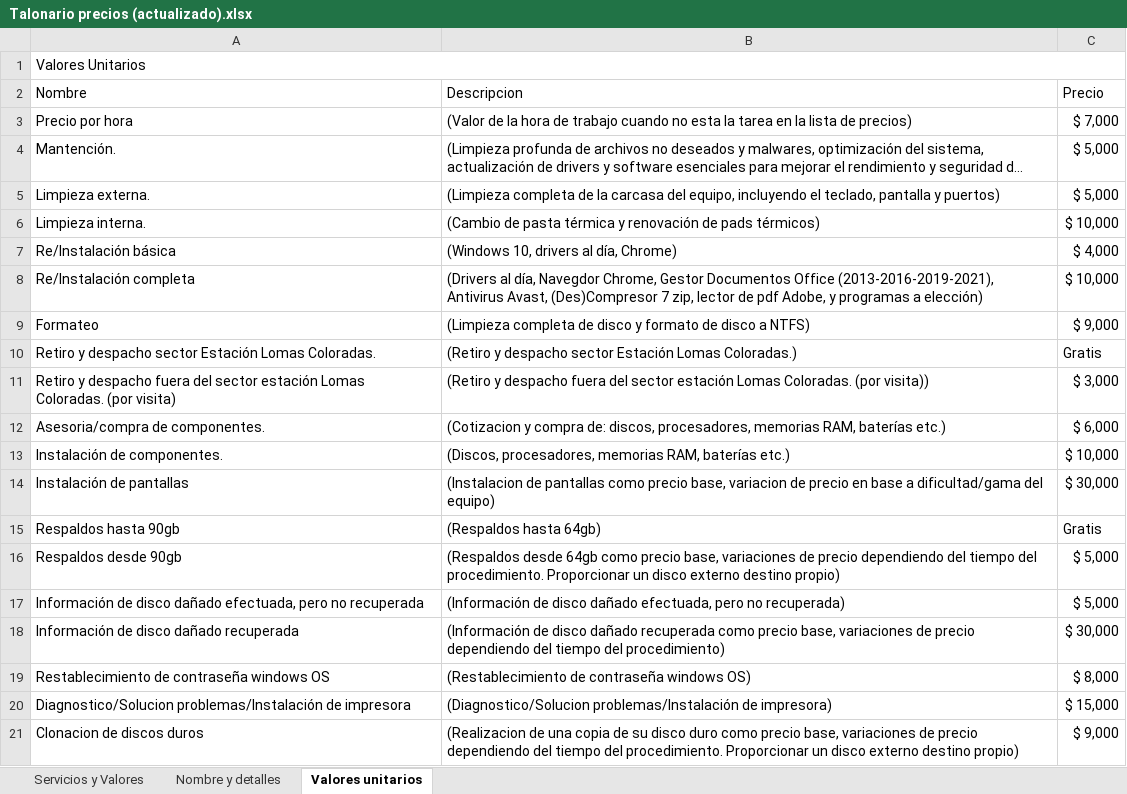
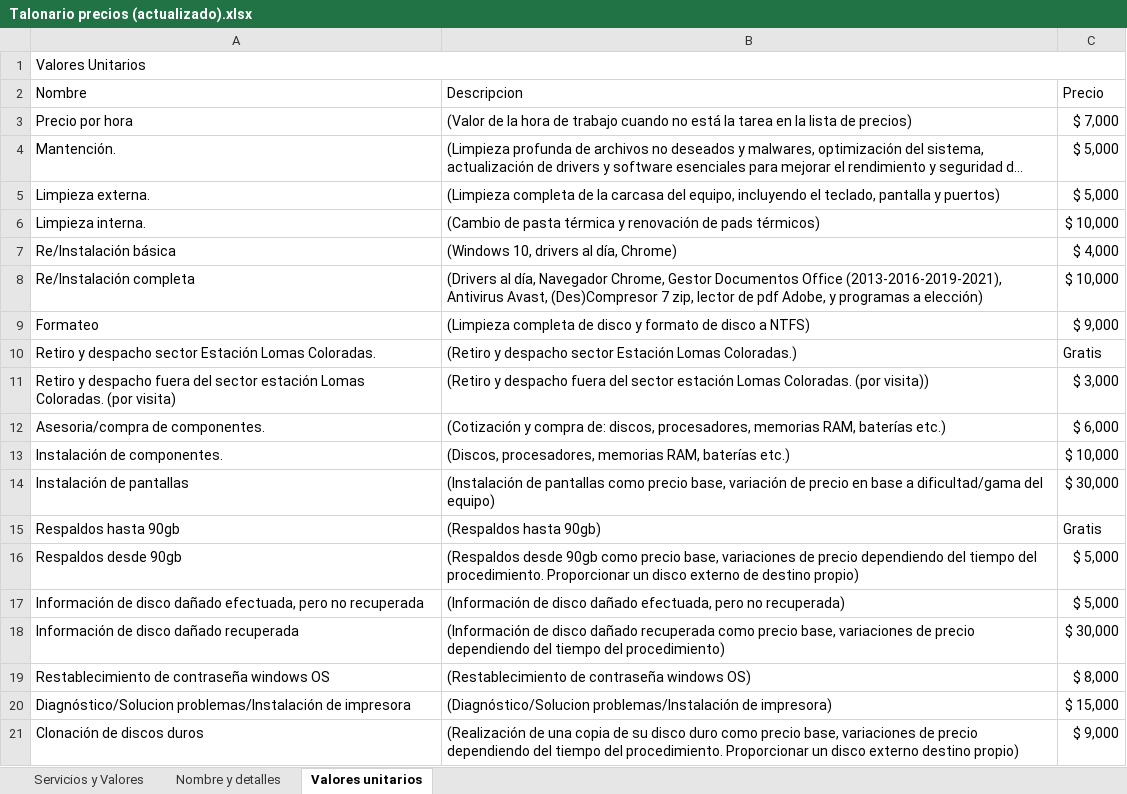
Before and after one commit to Dariel-Serrano-A/ultratech-chile, an Excel workbook: Talonario precios (actualizado).xlsx, sheet Valores unitarios, drawn as a sheet; long unchanged cells end in …; values as stored, in another font and other column widths than the file's, no cell formats; table styles not drawn; the diff names each change by its address in the sheet, - before the commit and + after, or states it on an @@ line.

```diff
--- a/Talonario precios (actualizado).xlsx (sheet Valores unitarios)
+++ b/Talonario precios (actualizado).xlsx (sheet Valores unitarios)
-B3 (Descripcion): …cuando no esta la tarea…
+B3 (Descripcion): …cuando no está la tarea…
-B8 (Descripcion): …al día, Navegdor Chrome, Gestor…
+B8 (Descripcion): …al día, Navegador Chrome, Gestor…
-B12 (Descripcion): (Cotizacion y compra…
+B12 (Descripcion): (Cotización y compra…
-B14 (Descripcion): (Instalacion de pantallas como precio base, variacion de precio…
+B14 (Descripcion): (Instalación de pantallas como precio base, variación de precio…
-B15 (Descripcion): (Respaldos hasta 64gb)
+B15 (Descripcion): (Respaldos hasta 90gb)
-B16 (Descripcion): (Respaldos desde 64gb como precio base, variaciones de precio dependiendo del tiempo del procedimiento. Proporcionar un disco externo destino propio)
+B16 (Descripcion): (Respaldos desde 90gb como precio base, variaciones de precio dependiendo del tiempo del procedimiento. Proporcionar un disco externo de destino propio)
-A20 (Nombre): Diagnostico/Solucion problemas/Instalación de…
+A20 (Nombre): Diagnóstico/Solucion problemas/Instalación de…
-B20 (Descripcion): (Diagnostico/Solucion problemas/Instalación de…
+B20 (Descripcion): (Diagnóstico/Solucion problemas/Instalación de…
-A21 (Nombre): Clonacion de discos duros
+A21 (Nombre): Clonación de discos duros
-B21 (Descripcion): (Realizacion de una…
+B21 (Descripcion): (Realización de una…
```
Also changed, not shown: sheet Nombre y detalles, sheet Servicios y Valores, cell formats, 1 other file.
